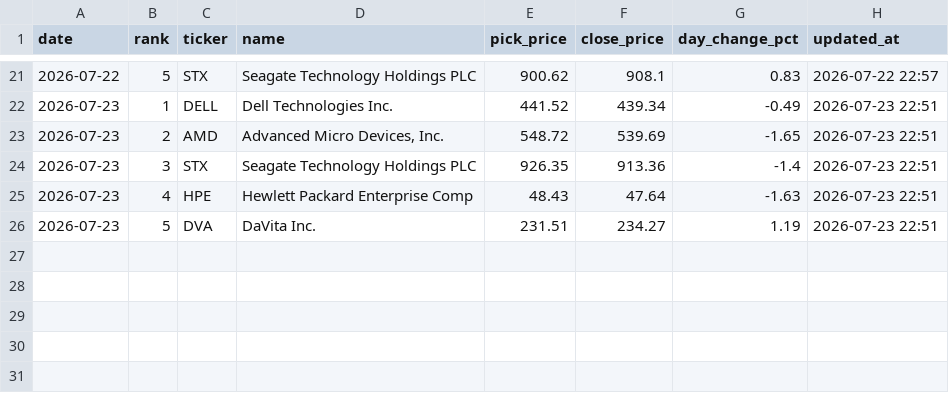
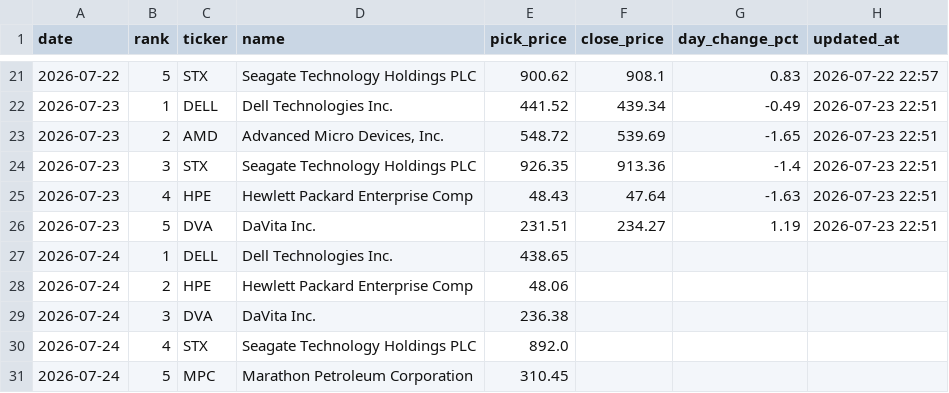
Before and after one commit to rfiagbe/CLAUDE-STOCK-AGENT, a CSV file: picks_history.csv, drawn as a sheet; only a part is shown, gaps mark what is left out; the diff names each change by its address in the sheet, - before the commit and + after, or states it on an @@ line.

```diff
--- a/picks_history.csv
+++ b/picks_history.csv
+row 27: 2026-07-24 | 1 | DELL | Dell Technologies Inc. | 438.65
+row 28: 2026-07-24 | 2 | HPE | Hewlett Packard Enterprise Comp | 48.06
+row 29: 2026-07-24 | 3 | DVA | DaVita Inc. | 236.38
+row 30: 2026-07-24 | 4 | STX | Seagate Technology Holdings PLC | 892.0
+row 31: 2026-07-24 | 5 | MPC | Marathon Petroleum Corporation | 310.45
```
Also changed, not shown: 2 other files.
